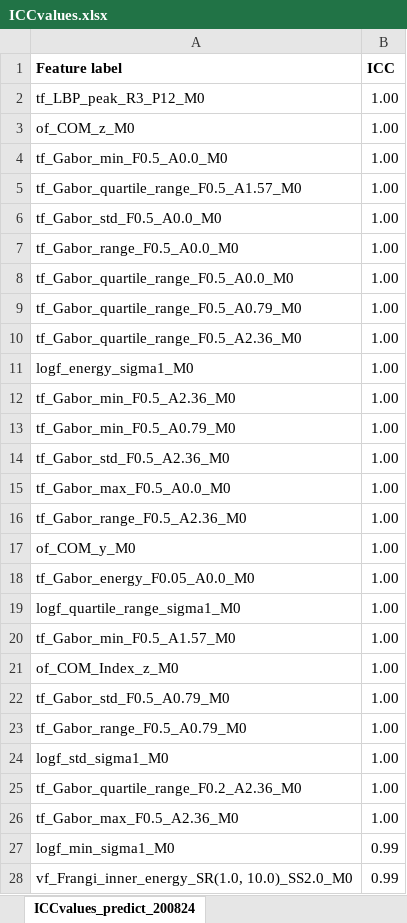
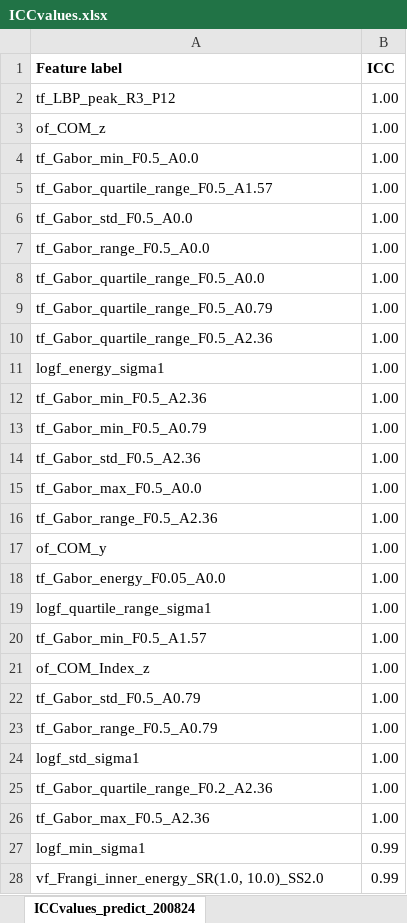
Before and after one commit to MStarmans91/GISTRadiomics, an Excel workbook: FeatureTests/ICCvalues.xlsx, sheet ICCvalues_predict_200824, drawn as a sheet; only a part is shown; values as stored, in another font and other column widths than the file's, no borders; the diff covers the shown part only; the diff names each change by its address in the sheet, - before the commit and + after, or states it on an @@ line.

```diff
--- a/FeatureTests/ICCvalues.xlsx (sheet ICCvalues_predict_200824)
+++ b/FeatureTests/ICCvalues.xlsx (sheet ICCvalues_predict_200824)
-A2 (Feature label): tf_LBP_peak_R3_P12_M0
+A2 (Feature label): tf_LBP_peak_R3_P12
-A3 (Feature label): of_COM_z_M0
+A3 (Feature label): of_COM_z
-A4 (Feature label): tf_Gabor_min_F0.5_A0.0_M0
+A4 (Feature label): tf_Gabor_min_F0.5_A0.0
-A5 (Feature label): tf_Gabor_quartile_range_F0.5_A1.57_M0
+A5 (Feature label): tf_Gabor_quartile_range_F0.5_A1.57
-A6 (Feature label): tf_Gabor_std_F0.5_A0.0_M0
+A6 (Feature label): tf_Gabor_std_F0.5_A0.0
-A7 (Feature label): tf_Gabor_range_F0.5_A0.0_M0
+A7 (Feature label): tf_Gabor_range_F0.5_A0.0
-A8 (Feature label): tf_Gabor_quartile_range_F0.5_A0.0_M0
+A8 (Feature label): tf_Gabor_quartile_range_F0.5_A0.0
-A9 (Feature label): tf_Gabor_quartile_range_F0.5_A0.79_M0
+A9 (Feature label): tf_Gabor_quartile_range_F0.5_A0.79
-A10 (Feature label): tf_Gabor_quartile_range_F0.5_A2.36_M0
+A10 (Feature label): tf_Gabor_quartile_range_F0.5_A2.36
-A11 (Feature label): logf_energy_sigma1_M0
+A11 (Feature label): logf_energy_sigma1
-A12 (Feature label): tf_Gabor_min_F0.5_A2.36_M0
+A12 (Feature label): tf_Gabor_min_F0.5_A2.36
-A13 (Feature label): tf_Gabor_min_F0.5_A0.79_M0
+A13 (Feature label): tf_Gabor_min_F0.5_A0.79
-A14 (Feature label): tf_Gabor_std_F0.5_A2.36_M0
+A14 (Feature label): tf_Gabor_std_F0.5_A2.36
-A15 (Feature label): tf_Gabor_max_F0.5_A0.0_M0
+A15 (Feature label): tf_Gabor_max_F0.5_A0.0
-A16 (Feature label): tf_Gabor_range_F0.5_A2.36_M0
+A16 (Feature label): tf_Gabor_range_F0.5_A2.36
-A17 (Feature label): of_COM_y_M0
+A17 (Feature label): of_COM_y
-A18 (Feature label): tf_Gabor_energy_F0.05_A0.0_M0
+A18 (Feature label): tf_Gabor_energy_F0.05_A0.0
-A19 (Feature label): logf_quartile_range_sigma1_M0
+A19 (Feature label): logf_quartile_range_sigma1
-A20 (Feature label): tf_Gabor_min_F0.5_A1.57_M0
+A20 (Feature label): tf_Gabor_min_F0.5_A1.57
-A21 (Feature label): of_COM_Index_z_M0
+A21 (Feature label): of_COM_Index_z
-A22 (Feature label): tf_Gabor_std_F0.5_A0.79_M0
+A22 (Feature label): tf_Gabor_std_F0.5_A0.79
-A23 (Feature label): tf_Gabor_range_F0.5_A0.79_M0
+A23 (Feature label): tf_Gabor_range_F0.5_A0.79
-A24 (Feature label): logf_std_sigma1_M0
+A24 (Feature label): logf_std_sigma1
-A25 (Feature label): tf_Gabor_quartile_range_F0.2_A2.36_M0
+A25 (Feature label): tf_Gabor_quartile_range_F0.2_A2.36
-A26 (Feature label): tf_Gabor_max_F0.5_A2.36_M0
+A26 (Feature label): tf_Gabor_max_F0.5_A2.36
-A27 (Feature label): logf_min_sigma1_M0
+A27 (Feature label): logf_min_sigma1
-A28 (Feature label): vf_Frangi_inner_energy_SR(1.0, 10.0)_SS2.0_M0
+A28 (Feature label): vf_Frangi_inner_energy_SR(1.0, 10.0)_SS2.0
```
Also changed, not shown: 537 edited cells elsewhere in this sheet, 4 other files.
